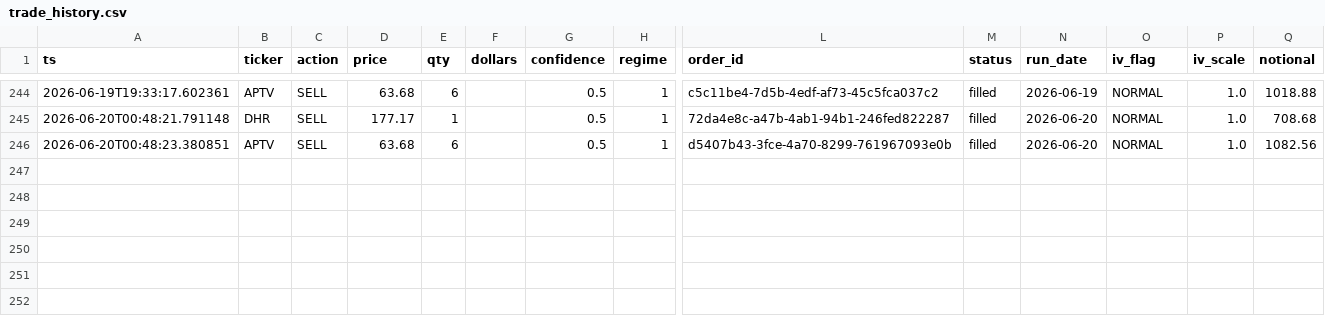
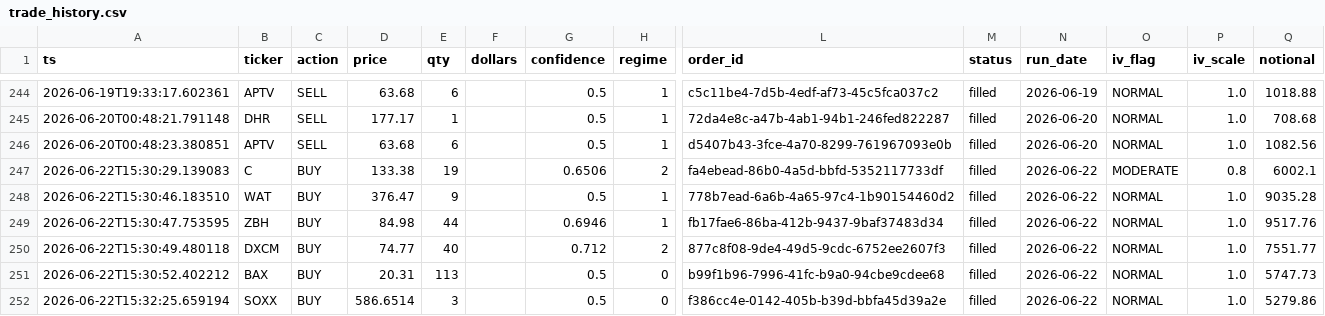
Before and after one commit to Southpaw3234/Quant-Terminal, a CSV file: data/paper_trades/trade_history.csv, drawn as a sheet; only a part is shown, gaps mark what is left out; rows hold the shown columns only; the diff names each change by its address in the sheet, - before the commit and + after, or states it on an @@ line.

```diff
--- a/data/paper_trades/trade_history.csv
+++ b/data/paper_trades/trade_history.csv
+row 247: 2026-06-22T15:30:29.139083 | C | BUY | 133.38 | 19 |  | 0.6506 | 2 | fa4ebead-86b0-4a5d-bbfd-5352117733df | filled | 2026-06-22 | MODERATE | 0.8 | 6002.1
+row 248: 2026-06-22T15:30:46.183510 | WAT | BUY | 376.47 | 9 |  | 0.5 | 1 | 778b7ead-6a6b-4a65-97c4-1b90154460d2 | filled | 2026-06-22 | NORMAL | 1.0 | 9035.28
+row 249: 2026-06-22T15:30:47.753595 | ZBH | BUY | 84.98 | 44 |  | 0.6946 | 1 | fb17fae6-86ba-412b-9437-9baf37483d34 | filled | 2026-06-22 | NORMAL | 1.0 | 9517.76
+row 250: 2026-06-22T15:30:49.480118 | DXCM | BUY | 74.77 | 40 |  | 0.712 | 2 | 877c8f08-9de4-49d5-9cdc-6752ee2607f3 | filled | 2026-06-22 | NORMAL | 1.0 | 7551.77
+row 251: 2026-06-22T15:30:52.402212 | BAX | BUY | 20.31 | 113 |  | 0.5 | 0 | b99f1b96-7996-41fc-b9a0-94cbe9cdee68 | filled | 2026-06-22 | NORMAL | 1.0 | 5747.73
+row 252: 2026-06-22T15:32:25.659194 | SOXX | BUY | 586.6514 | 3 |  | 0.5 | 0 | f386cc4e-0142-405b-b39d-bbfa45d39a2e | filled | 2026-06-22 | NORMAL | 1.0 | 5279.86
```
Also changed, not shown: data/paper_trades/paper_trades.csv, data/predictions/pnl_history.csv, 16 other files.
